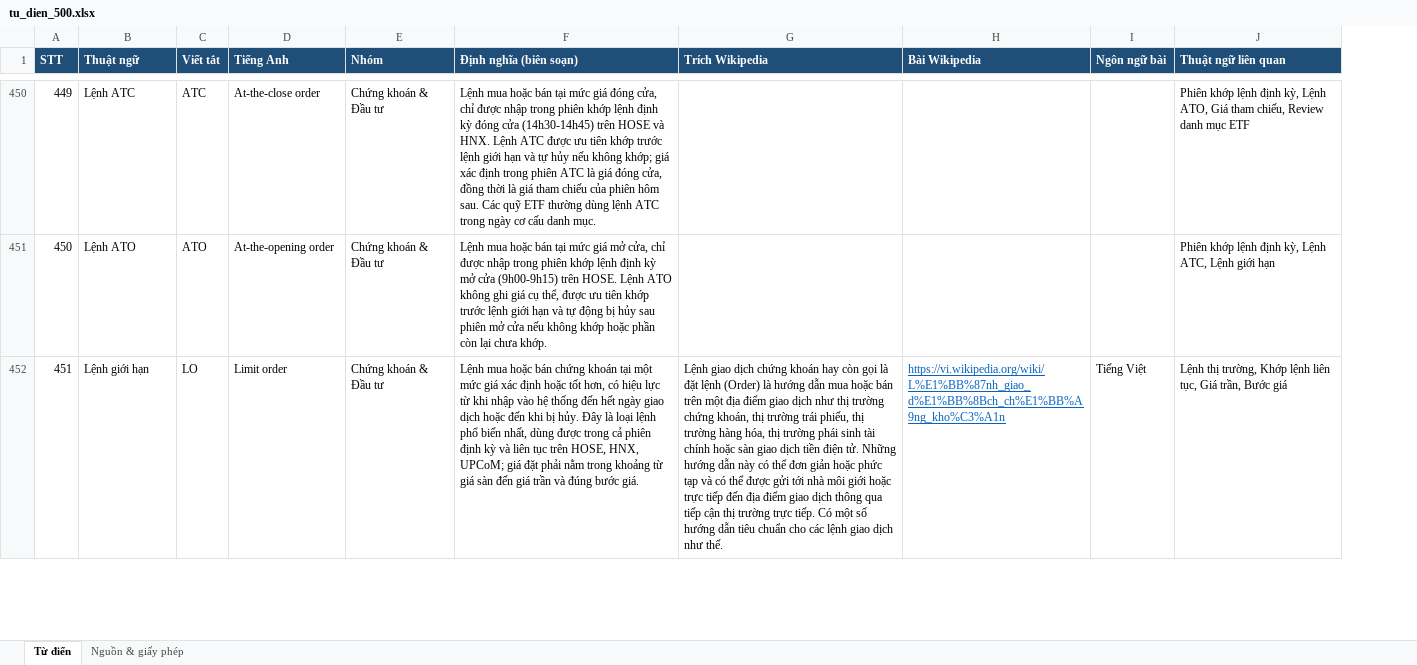
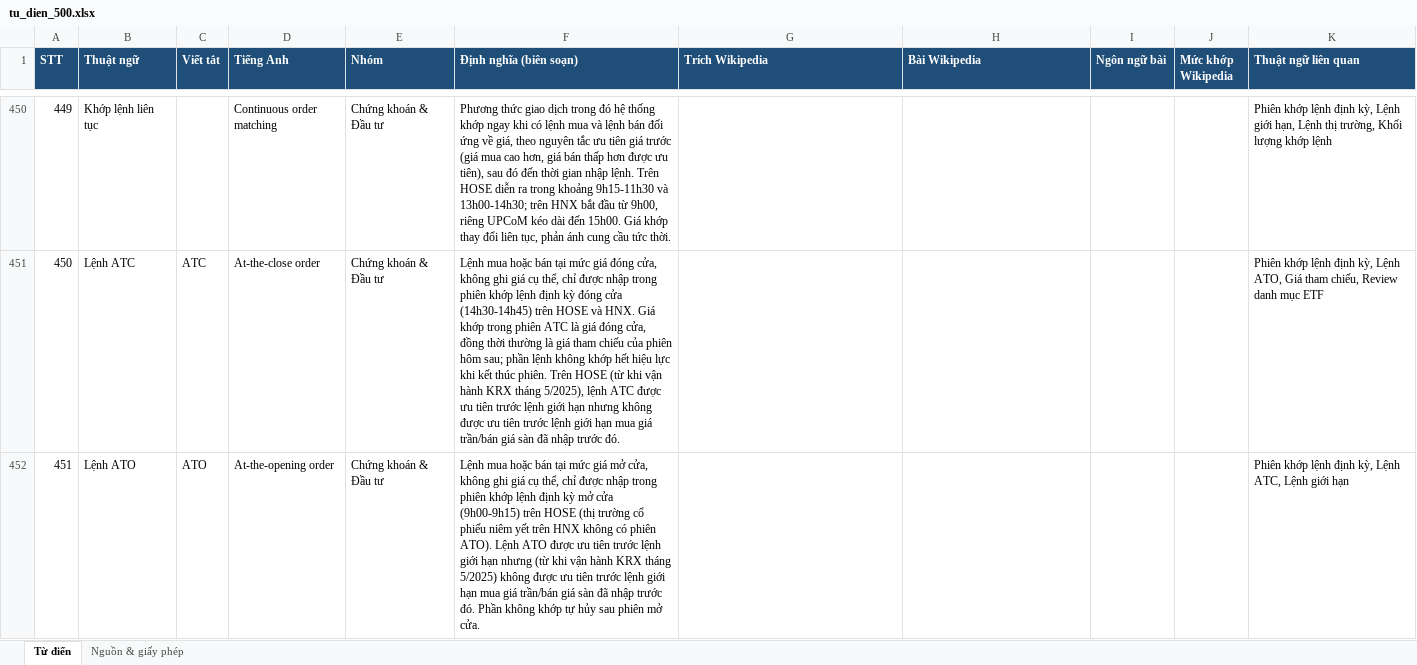
Before and after one commit to VietNhat-1305/bctc-vn30, an Excel workbook: tu_dien_500.xlsx, sheet Từ điển, drawn as a sheet; only a part is shown, gaps mark what is left out; values as stored, in another font and other column widths than the file's, no borders; addresses are those after the commit; the diff covers the shown part only; the diff names each change by its address in the sheet, - before the commit and + after, or states it on an @@ line.

```diff
--- a/tu_dien_500.xlsx (sheet Từ điển)
+++ b/tu_dien_500.xlsx (sheet Từ điển)
+column J (Mức khớp Wikipedia), empty
-B450 (Thuật ngữ): Lệnh ATC
+B450 (Thuật ngữ): Khớp lệnh liên tục
-C450 (Viết tắt): ATC
+C450 (Viết tắt): (empty)
-D450 (Tiếng Anh): At-the-close order
+D450 (Tiếng Anh): Continuous order matching
-F450 (Định nghĩa (biên soạn)): Lệnh mua hoặc bán tại mức giá đóng cửa, chỉ được nhập trong phiên khớp lệnh định kỳ đóng cửa (14h30-14h45) trên HOSE và HNX. Lệnh ATC được ưu tiên khớp trước lệnh giới hạn và tự hủy nếu không khớp; giá xác định trong phiên ATC là giá đóng cửa, đồng thời là giá tham chiếu của phiên hôm sau. Các quỹ ETF thường dùng lệnh ATC trong ngày cơ cấu danh mục.
+F450 (Định nghĩa (biên soạn)): Phương thức giao dịch trong đó hệ thống khớp ngay khi có lệnh mua và lệnh bán đối ứng về giá, theo nguyên tắc ưu tiên giá trước (giá mua cao hơn, giá bán thấp hơn được ưu tiên), sau đó đến thời gian nhập lệnh. Trên HOSE diễn ra trong khoảng 9h15-11h30 và 13h00-14h30; trên HNX bắt đầu từ 9h00, riêng UPCoM kéo dài đến 15h00. Giá khớp thay đổi liên tục, phản ánh cung cầu tức thời.
-K450 (Thuật ngữ liên quan): …kỳ, Lệnh ATO, Giá tham chiếu, Review danh mục ETF
+K450 (Thuật ngữ liên quan): …kỳ, Lệnh giới hạn, Lệnh thị trường, Khối lượng khớp lệnh
-B451 (Thuật ngữ): Lệnh ATO
+B451 (Thuật ngữ): Lệnh ATC
-C451 (Viết tắt): ATO
+C451 (Viết tắt): ATC
-D451 (Tiếng Anh): At-the-opening order
+D451 (Tiếng Anh): At-the-close order
-F451 (Định nghĩa (biên soạn)): …mức giá mở cửa, chỉ được nhập trong phiên khớp lệnh định kỳ mở cửa (9h00-9h15) trên HOSE. Lệnh ATO không ghi giá cụ thể, được ưu tiên khớp trước lệnh giới hạn và tự động bị hủy sau phiên mở cửa nếu không khớp hoặc phần còn lại chưa khớp.
+F451 (Định nghĩa (biên soạn)): …mức giá đóng cửa, không ghi giá cụ thể, chỉ được nhập trong phiên khớp lệnh định kỳ đóng cửa (14h30-14h45) trên HOSE và HNX. Giá khớp trong phiên ATC là giá đóng cửa, đồng thời thường là giá tham chiếu của phiên hôm sau; phần lệnh không khớp hết hiệu lực khi kết thúc phiên. Trên HOSE (từ khi vận hành KRX tháng 5/2025), lệnh ATC được ưu tiên trước lệnh giới hạn nhưng không được ưu tiên trước lệnh giới hạn mua giá trần/bán giá sàn đã nhập trước đó.
-K451 (Thuật ngữ liên quan): …kỳ, Lệnh ATC, Lệnh giới hạn
+K451 (Thuật ngữ liên quan): …kỳ, Lệnh ATO, Giá tham chiếu, Review danh mục ETF
-B452 (Thuật ngữ): Lệnh giới hạn
+B452 (Thuật ngữ): Lệnh ATO
-C452 (Viết tắt): LO
+C452 (Viết tắt): ATO
-D452 (Tiếng Anh): Limit order
+D452 (Tiếng Anh): At-the-opening order
-F452 (Định nghĩa (biên soạn)): …hoặc bán chứng khoán tại một mức giá xác định hoặc tốt hơn, có hiệu lực từ khi nhập vào hệ thống đến hết ngày giao dịch hoặc đến khi bị hủy. Đây là loại lệnh phổ biến nhất, dùng được trong cả phiên định kỳ và liên tục trên HOSE, HNX, UPCoM; giá đặt phải nằm trong khoảng từ giá sàn đến giá trần và đúng bước giá.
+F452 (Định nghĩa (biên soạn)): …hoặc bán tại mức giá mở cửa, không ghi giá cụ thể, chỉ được nhập trong phiên khớp lệnh định kỳ mở cửa (9h00-9h15) trên HOSE (thị trường cổ phiếu niêm yết trên HNX không có phiên ATO). Lệnh ATO được ưu tiên trước lệnh giới hạn nhưng (từ khi vận hành KRX tháng 5/2025) không được ưu tiên trước lệnh giới hạn mua giá trần/bán giá sàn đã nhập trước đó. Phần không khớp tự hủy sau phiên mở cửa.
-G452 (Trích Wikipedia): Lệnh giao dịch chứng khoán hay còn gọi là đặt lệnh (Order) là hướng dẫn mua hoặc bán trên một địa điểm giao dịch như thị trường chứng khoán, thị trường trái phiếu, thị trường hàng hóa, thị trường phái sinh tài chính hoặc sàn giao dịch tiền điện tử. Những hướng dẫn này có thể đơn giản hoặc phức tạp và có thể được gửi tới nhà môi giới hoặc trực tiếp đến địa điểm giao dịch thông qua tiếp cận thị trường trực tiếp. Có một số hướng dẫn tiêu chuẩn cho các lệnh giao dịch như thế.
+G452 (Trích Wikipedia): (empty)
-H452 (Bài Wikipedia): https://vi.wikipedia.org/wiki/L%E1%BB%87nh_giao_d%E1%BB%8Bch_ch%E1%BB%A9ng_kho%C3%A1n
+H452 (Bài Wikipedia): (empty)
-I452 (Ngôn ngữ bài): Tiếng Việt
+I452 (Ngôn ngữ bài): (empty)
-K452 (Thuật ngữ liên quan): Lệnh thị trường, Khớp lệnh liên tục, Giá trần, Bước giá
+K452 (Thuật ngữ liên quan): Phiên khớp lệnh định kỳ, Lệnh ATC, Lệnh giới hạn
```
Also changed, not shown: 3 added rows, 3 removed rows and 521 edited cells elsewhere in this sheet, 23 other files.
